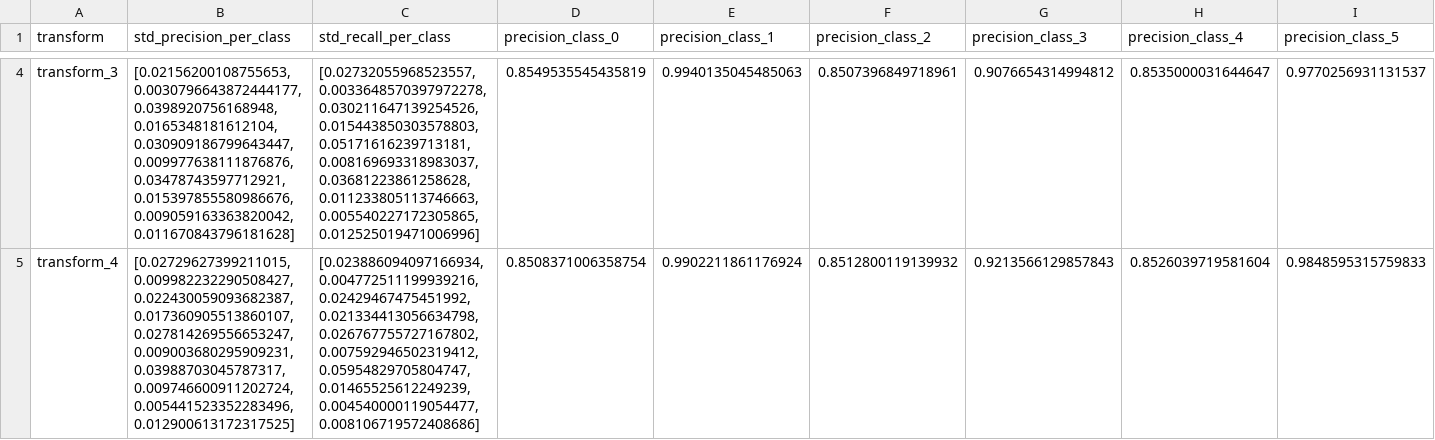
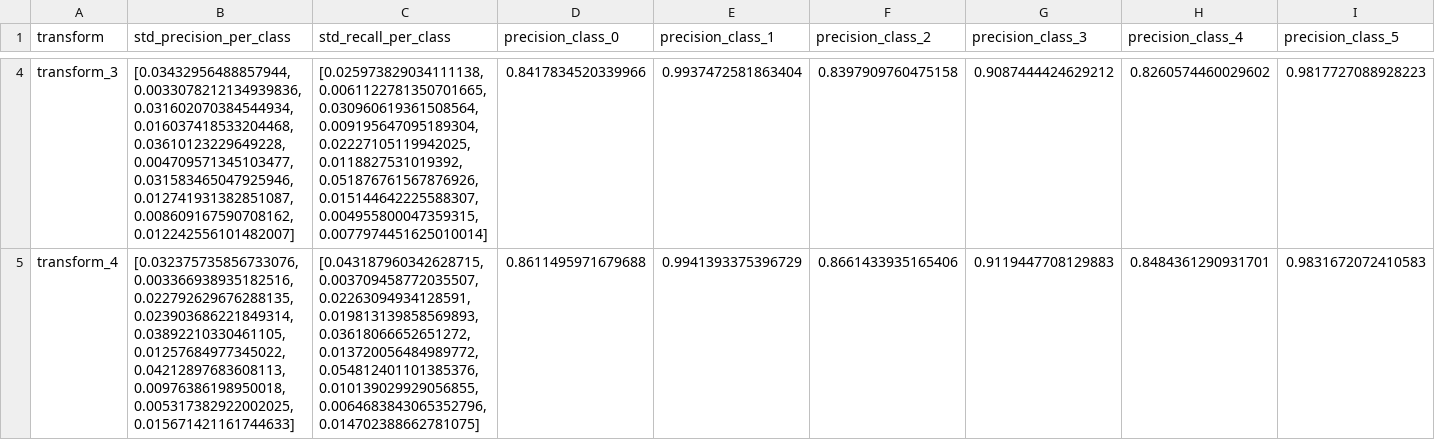
Before and after one commit to WasinYok/AutoTag-with-CNN, a CSV file: multi_run_summary_per_class_2.csv, drawn as a sheet; only a part is shown, gaps mark what is left out; the diff covers the shown part only; the diff names each change by its address in the sheet, - before the commit and + after, or states it on an @@ line.

```diff
--- a/multi_run_summary_per_class_2.csv
+++ b/multi_run_summary_per_class_2.csv
-B4 (std_precision_per_class): [0.02156200108755653, 0.0030796643872444177, 0.0398920756168948, 0.0165348181612104, 0.030909186799643447, 0.009977638111876876, 0.03478743597712921, 0.015397855580986676, 0.009059163363820042, 0.011670843796181628]
+B4 (std_precision_per_class): [0.03432956488857944, 0.0033078212134939836, 0.031602070384544934, 0.016037418533204468, 0.03610123229649228, 0.004709571345103477, 0.031583465047925946, 0.012741931382851087, 0.008609167590708162, 0.012242556101482007]
-C4 (std_recall_per_class): [0.02732055968523557, 0.0033648570397972278, 0.030211647139254526, 0.015443850303578803, 0.05171616239713181, 0.008169693318983037, 0.03681223861258628, 0.011233805113746663, 0.005540227172305865, 0.012525019471006996]
+C4 (std_recall_per_class): [0.025973829034111138, 0.0061122781350701665, 0.030960619361508564, 0.009195647095189304, 0.02227105119942025, 0.0118827531019392, 0.051876761567876926, 0.015144642225588307, 0.004955800047359315, 0.0077974451625010014]
-D4 (precision_class_0): 0.8549535545435819
+D4 (precision_class_0): 0.8417834520339966
-E4 (precision_class_1): 0.9940135045485063
+E4 (precision_class_1): 0.9937472581863404
-F4 (precision_class_2): 0.8507396849718961
+F4 (precision_class_2): 0.8397909760475158
-G4 (precision_class_3): 0.9076654314994812
+G4 (precision_class_3): 0.9087444424629212
-H4 (precision_class_4): 0.8535000031644647
+H4 (precision_class_4): 0.8260574460029602
-I4 (precision_class_5): 0.9770256931131537
+I4 (precision_class_5): 0.9817727088928223
-B5 (std_precision_per_class): [0.02729627399211015, 0.009982232290508427, 0.022430059093682387, 0.017360905513860107, 0.027814269556653247, 0.009003680295909231, 0.03988703045787317, 0.009746600911202724, 0.005441523352283496, 0.012900613172317525]
+B5 (std_precision_per_class): [0.032375735856733076, 0.003366938935182516, 0.022792629676288135, 0.023903686221849314, 0.03892210330461105, 0.01257684977345022, 0.04212897683608113, 0.00976386198950018, 0.005317382922002025, 0.015671421161744633]
-C5 (std_recall_per_class): [0.023886094097166934, 0.004772511199939216, 0.02429467475451992, 0.021334413056634798, 0.026767755727167802, 0.007592946502319412, 0.05954829705804747, 0.01465525612249239, 0.004540000119054477, 0.008106719572408686]
+C5 (std_recall_per_class): [0.043187960342628715, 0.003709458772035507, 0.02263094934128591, 0.019813139858569893, 0.03618066652651272, 0.013720056484989772, 0.054812401101385376, 0.010139029929056855, 0.0064683843065352796, 0.014702388662781075]
-D5 (precision_class_0): 0.8508371006358754
+D5 (precision_class_0): 0.8611495971679688
-E5 (precision_class_1): 0.9902211861176924
+E5 (precision_class_1): 0.9941393375396729
-F5 (precision_class_2): 0.8512800119139932
+F5 (precision_class_2): 0.8661433935165406
-G5 (precision_class_3): 0.9213566129857843
+G5 (precision_class_3): 0.9119447708129883
-H5 (precision_class_4): 0.8526039719581604
+H5 (precision_class_4): 0.8484361290931701
-I5 (precision_class_5): 0.9848595315759833
+I5 (precision_class_5): 0.9831672072410583
```
Also changed, not shown: 116 edited cells elsewhere in this file, multi_run_summary_2.csv, 1 other file.
